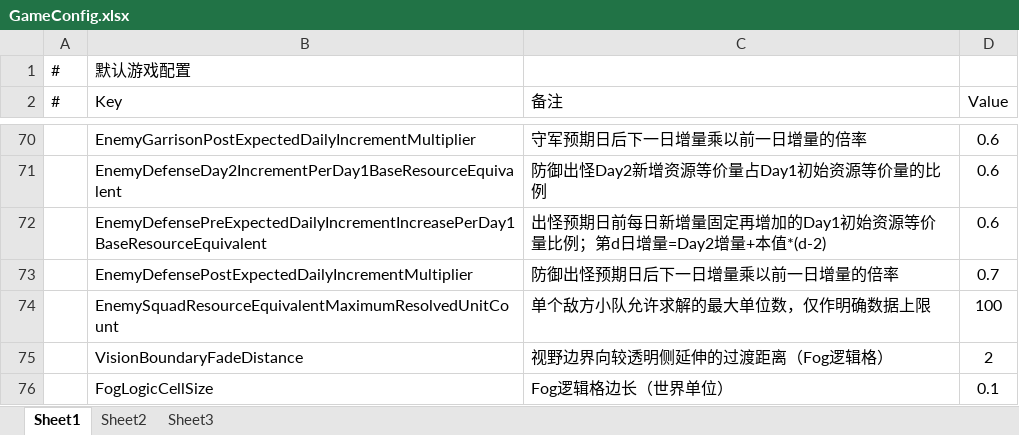
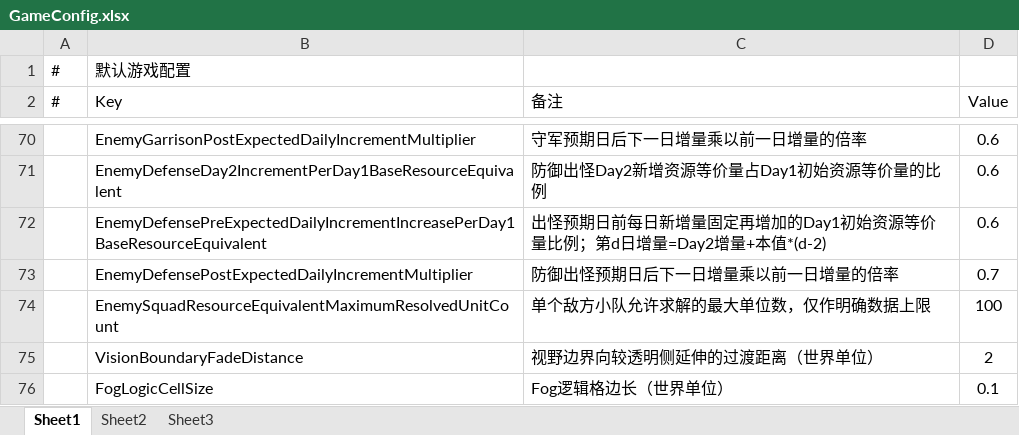
Before and after one commit to Neilander/GF_X, an Excel workbook: AAAGameData/Configs/GameConfig.xlsx, sheet Sheet1, drawn as a sheet; only a part is shown, gaps mark what is left out; values as stored, in another font and other column widths than the file's, no borders; the diff names each change by its address in the sheet, - before the commit and + after, or states it on an @@ line.

```diff
--- a/AAAGameData/Configs/GameConfig.xlsx (sheet Sheet1)
+++ b/AAAGameData/Configs/GameConfig.xlsx (sheet Sheet1)
-C75 (备注): 视野边界向较透明侧延伸的过渡距离（Fog逻辑格）
+C75 (备注): 视野边界向较透明侧延伸的过渡距离（世界单位）
```
Also changed, not shown: 28 other files.
